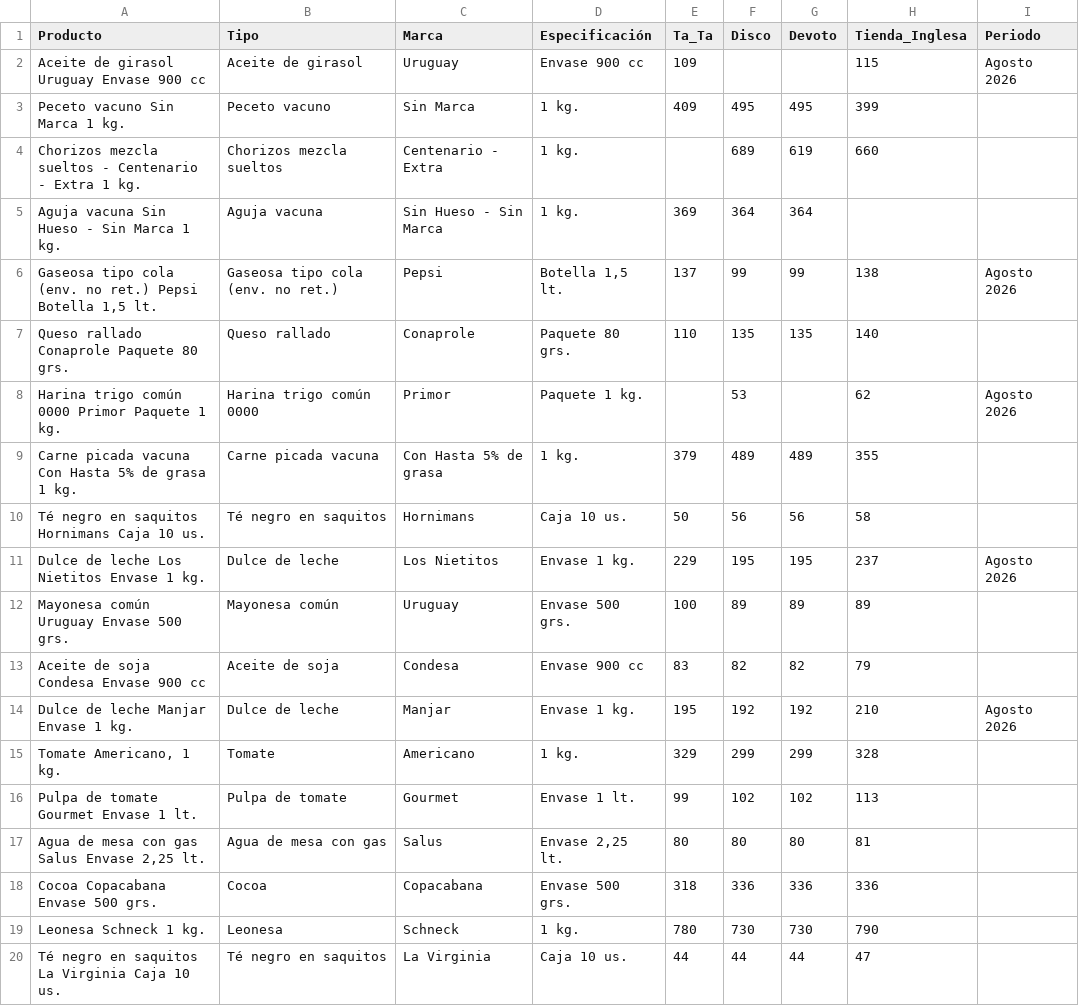
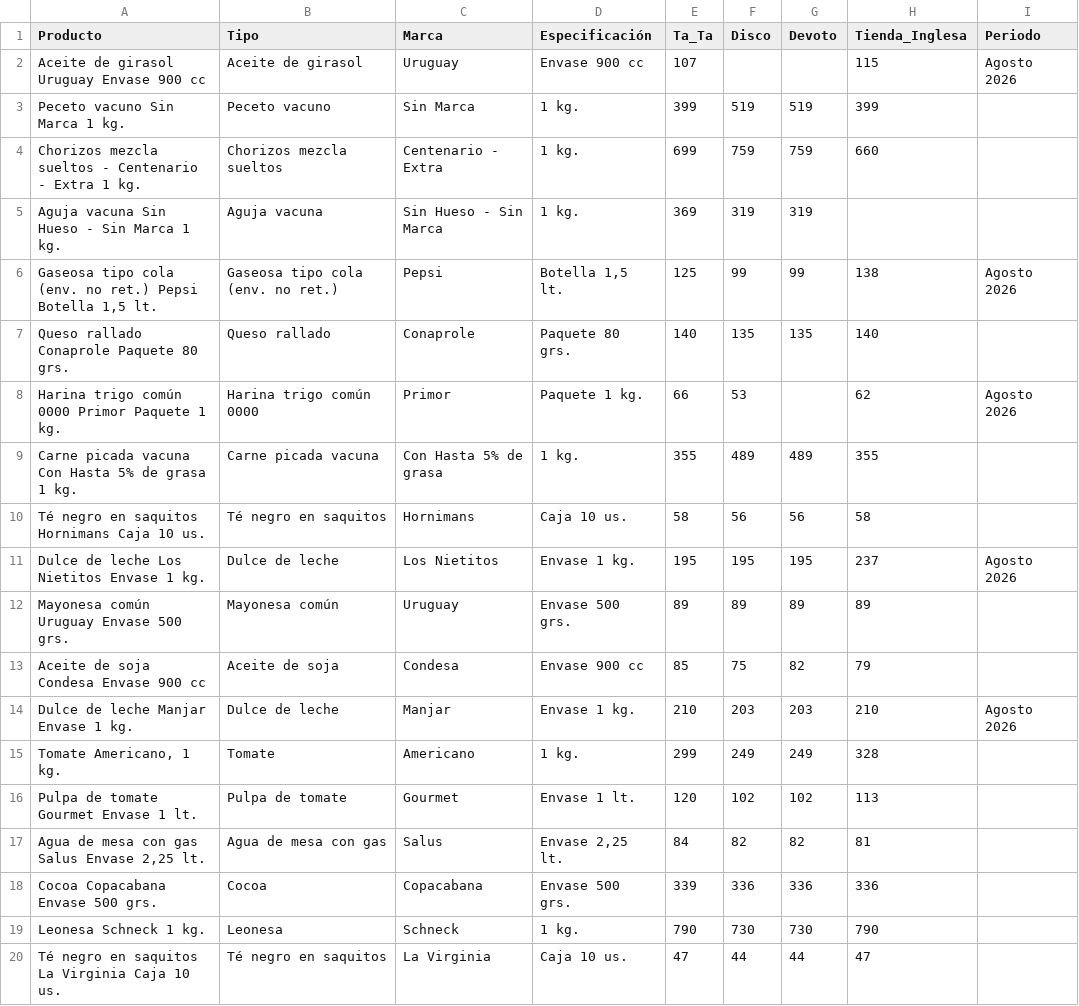
Before and after one commit to cristiananodal85-byte/comparador-precios, a CSV file: precios.csv, drawn as a sheet; only a part is shown; the diff covers the shown part only.

Commit message:
Actualizar precios

```diff
--- a/precios.csv
+++ b/precios.csv
@@ -1,20 +1,20 @@
 Producto,Tipo,Marca,Especificación,Ta_Ta,Disco,Devoto,Tienda_Inglesa,Periodo
-"Aceite de girasol Uruguay Envase 900 cc","Aceite de girasol","Uruguay","Envase 900 cc",109,,,115,"Agosto 2026"
-"Peceto vacuno Sin Marca 1 kg.","Peceto vacuno","Sin Marca","1 kg.",409,495,495,399,""
-"Chorizos mezcla sueltos - Centenario - Extra 1 kg.","Chorizos mezcla sueltos","Centenario - Extra","1 kg.",,689,619,660,""
-"Aguja vacuna Sin Hueso - Sin Marca 1 kg.","Aguja vacuna","Sin Hueso - Sin Marca","1 kg.",369,364,364,,""
-"Gaseosa tipo cola (env. no ret.) Pepsi Botella 1,5 lt.","Gaseosa tipo cola (env. no ret.)","Pepsi","Botella 1,5 lt.",137,99,99,138,"Agosto 2026"
-"Queso rallado Conaprole Paquete 80 grs.","Queso rallado","Conaprole","Paquete 80 grs.",110,135,135,140,""
-"Harina trigo común 0000 Primor Paquete 1 kg.","Harina trigo común 0000","Primor","Paquete 1 kg.",,53,,62,"Agosto 2026"
-"Carne picada vacuna Con Hasta 5% de grasa 1 kg.","Carne picada vacuna","Con Hasta 5% de grasa","1 kg.",379,489,489,355,""
-"Té negro en saquitos Hornimans Caja 10 us.","Té negro en saquitos","Hornimans","Caja 10 us.",50,56,56,58,""
-"Dulce de leche Los Nietitos Envase 1 kg.","Dulce de leche","Los Nietitos","Envase 1 kg.",229,195,195,237,"Agosto 2026"
-"Mayonesa común Uruguay Envase 500 grs.","Mayonesa común","Uruguay","Envase 500 grs.",100,89,89,89,""
-"Aceite de soja Condesa Envase 900 cc","Aceite de soja","Condesa","Envase 900 cc",83,82,82,79,""
-"Dulce de leche Manjar Envase 1 kg.","Dulce de leche","Manjar","Envase 1 kg.",195,192,192,210,"Agosto 2026"
-"Tomate Americano,  1 kg.","Tomate","Americano","1 kg.",329,299,299,328,""
-"Pulpa de tomate Gourmet Envase 1 lt.","Pulpa de tomate","Gourmet","Envase 1 lt.",99,102,102,113,""
-"Agua de mesa con gas Salus Envase 2,25 lt.","Agua de mesa con gas","Salus","Envase 2,25 lt.",80,80,80,81,""
-"Cocoa Copacabana Envase 500 grs.","Cocoa","Copacabana","Envase 500 grs.",318,336,336,336,""
-"Leonesa Schneck 1 kg.","Leonesa","Schneck","1 kg.",780,730,730,790,""
-"Té negro en saquitos La Virginia Caja 10 us.","Té negro en saquitos","La Virginia","Caja 10 us.",44,44,44,47,""
+"Aceite de girasol Uruguay Envase 900 cc","Aceite de girasol","Uruguay","Envase 900 cc",107,,,115,"Agosto 2026"
+"Peceto vacuno Sin Marca 1 kg.","Peceto vacuno","Sin Marca","1 kg.",399,519,519,399,""
+"Chorizos mezcla sueltos - Centenario - Extra 1 kg.","Chorizos mezcla sueltos","Centenario - Extra","1 kg.",699,759,759,660,""
+"Aguja vacuna Sin Hueso - Sin Marca 1 kg.","Aguja vacuna","Sin Hueso - Sin Marca","1 kg.",369,319,319,,""
+"Gaseosa tipo cola (env. no ret.) Pepsi Botella 1,5 lt.","Gaseosa tipo cola (env. no ret.)","Pepsi","Botella 1,5 lt.",125,99,99,138,"Agosto 2026"
+"Queso rallado Conaprole Paquete 80 grs.","Queso rallado","Conaprole","Paquete 80 grs.",140,135,135,140,""
+"Harina trigo común 0000 Primor Paquete 1 kg.","Harina trigo común 0000","Primor","Paquete 1 kg.",66,53,,62,"Agosto 2026"
+"Carne picada vacuna Con Hasta 5% de grasa 1 kg.","Carne picada vacuna","Con Hasta 5% de grasa","1 kg.",355,489,489,355,""
+"Té negro en saquitos Hornimans Caja 10 us.","Té negro en saquitos","Hornimans","Caja 10 us.",58,56,56,58,""
+"Dulce de leche Los Nietitos Envase 1 kg.","Dulce de leche","Los Nietitos","Envase 1 kg.",195,195,195,237,"Agosto 2026"
+"Mayonesa común Uruguay Envase 500 grs.","Mayonesa común","Uruguay","Envase 500 grs.",89,89,89,89,""
+"Aceite de soja Condesa Envase 900 cc","Aceite de soja","Condesa","Envase 900 cc",85,75,82,79,""
+"Dulce de leche Manjar Envase 1 kg.","Dulce de leche","Manjar","Envase 1 kg.",210,203,203,210,"Agosto 2026"
+"Tomate Americano,  1 kg.","Tomate","Americano","1 kg.",299,249,249,328,""
+"Pulpa de tomate Gourmet Envase 1 lt.","Pulpa de tomate","Gourmet","Envase 1 lt.",120,102,102,113,""
+"Agua de mesa con gas Salus Envase 2,25 lt.","Agua de mesa con gas","Salus","Envase 2,25 lt.",84,82,82,81,""
+"Cocoa Copacabana Envase 500 grs.","Cocoa","Copacabana","Envase 500 grs.",339,336,336,336,""
+"Leonesa Schneck 1 kg.","Leonesa","Schneck","1 kg.",790,730,730,790,""
+"Té negro en saquitos La Virginia Caja 10 us.","Té negro en saquitos","La Virginia","Caja 10 us.",47,44,44,47,""
```
Also changed, not shown: 144 edited cells elsewhere in this file.
